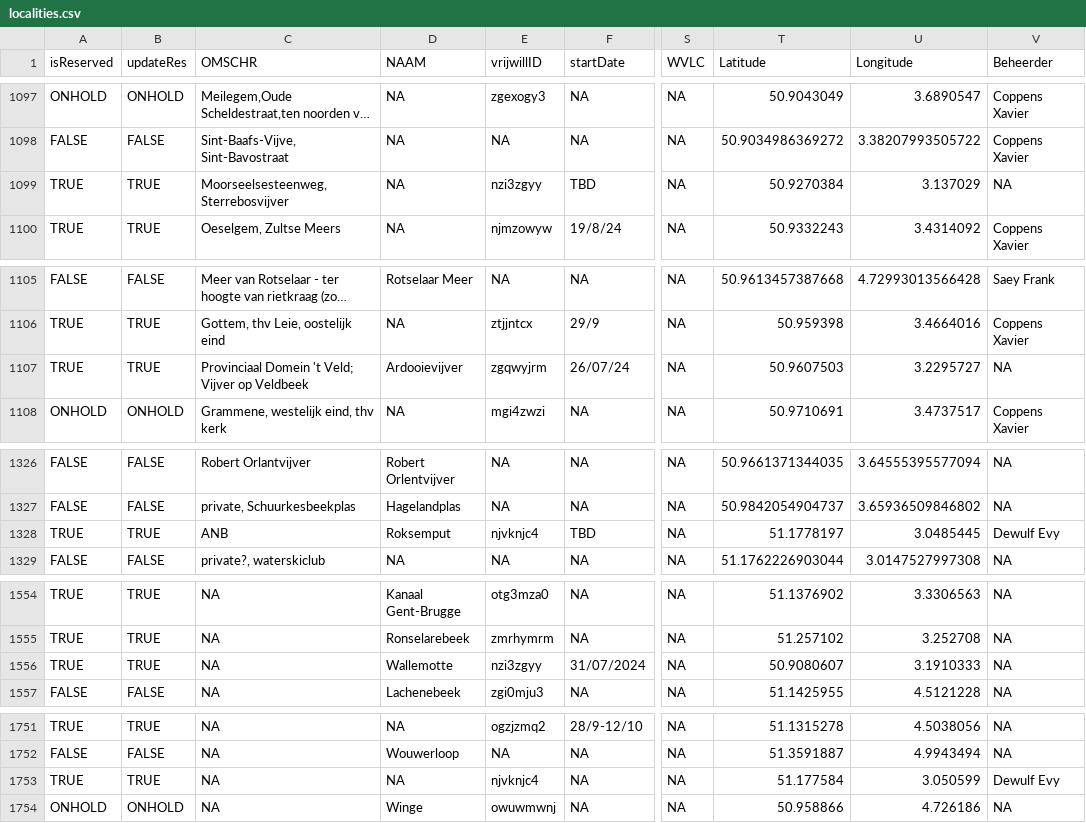
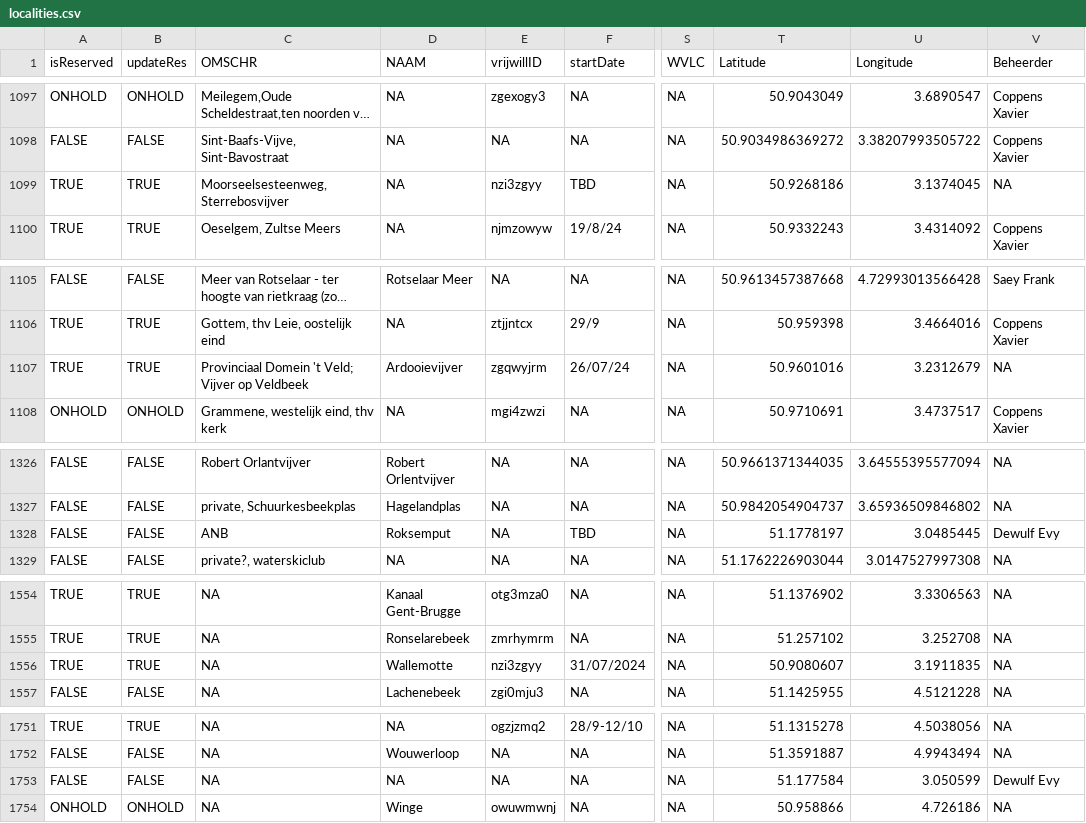
Before and after one commit to inbo/craywatch, a CSV file: assets/localities.csv, drawn as a sheet; only a part is shown, gaps mark what is left out; long unchanged cells end in …; the diff covers the shown part only; the diff names each change by its address in the sheet, - before the commit and + after, or states it on an @@ line.

```diff
--- a/assets/localities.csv
+++ b/assets/localities.csv
-T1099 (Latitude): 50.9270384
+T1099 (Latitude): 50.9268186
-U1099 (Longitude): 3.137029
+U1099 (Longitude): 3.1374045
-T1107 (Latitude): 50.9607503
+T1107 (Latitude): 50.9601016
-U1107 (Longitude): 3.2295727
+U1107 (Longitude): 3.2312679
-A1328 (isReserved): TRUE
+A1328 (isReserved): FALSE
-B1328 (updateRes): TRUE
+B1328 (updateRes): FALSE
-E1328 (vrijwillID): njvknjc4
+E1328 (vrijwillID): NA
-U1556 (Longitude): 3.1910333
+U1556 (Longitude): 3.1911835
-A1753 (isReserved): TRUE
+A1753 (isReserved): FALSE
-B1753 (updateRes): TRUE
+B1753 (updateRes): FALSE
-E1753 (vrijwillID): njvknjc4
+E1753 (vrijwillID): NA
```
Also changed, not shown: 1 added row and 20 edited cells elsewhere in this file.
